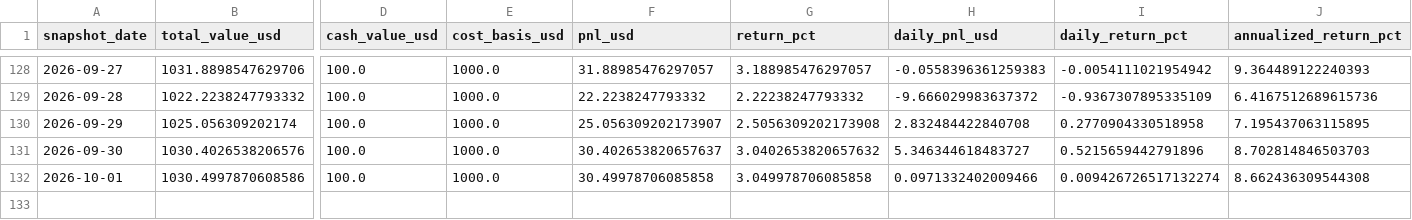
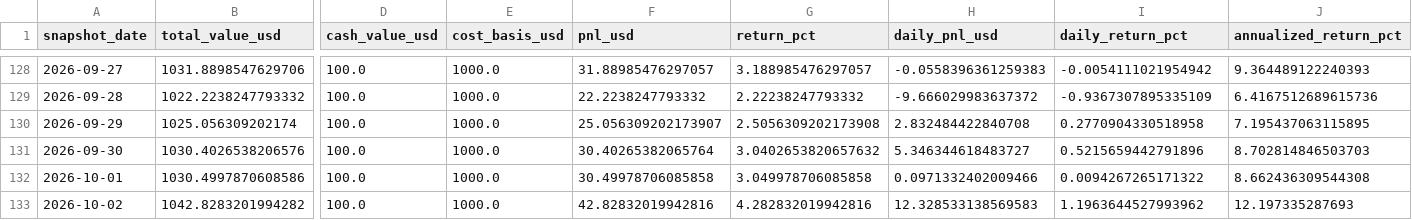
Before and after one commit to linjiw/quant-learn, a CSV file: data/portfolio/ai_portfolio_summary.csv, drawn as a sheet; only a part is shown, gaps mark what is left out; rows hold the shown columns only; the diff names each change by its address in the sheet, - before the commit and + after, or states it on an @@ line.

```diff
--- a/data/portfolio/ai_portfolio_summary.csv
+++ b/data/portfolio/ai_portfolio_summary.csv
-F131 (pnl_usd): 30.402653820657637
+F131 (pnl_usd): 30.40265382065764
-I132 (daily_return_pct): 0.009426726517132274
+I132 (daily_return_pct): 0.0094267265171322
+row 133: 2026-10-02 | 1042.8283201994282 | 100.0 | 1000.0 | 42.82832019942816 | 4.282832019942816 | 12.328533138569583 | 1.1963644527993962 | 12.197335287693
```
Also changed, not shown: data/portfolio/ai_portfolio_snapshots.csv.
